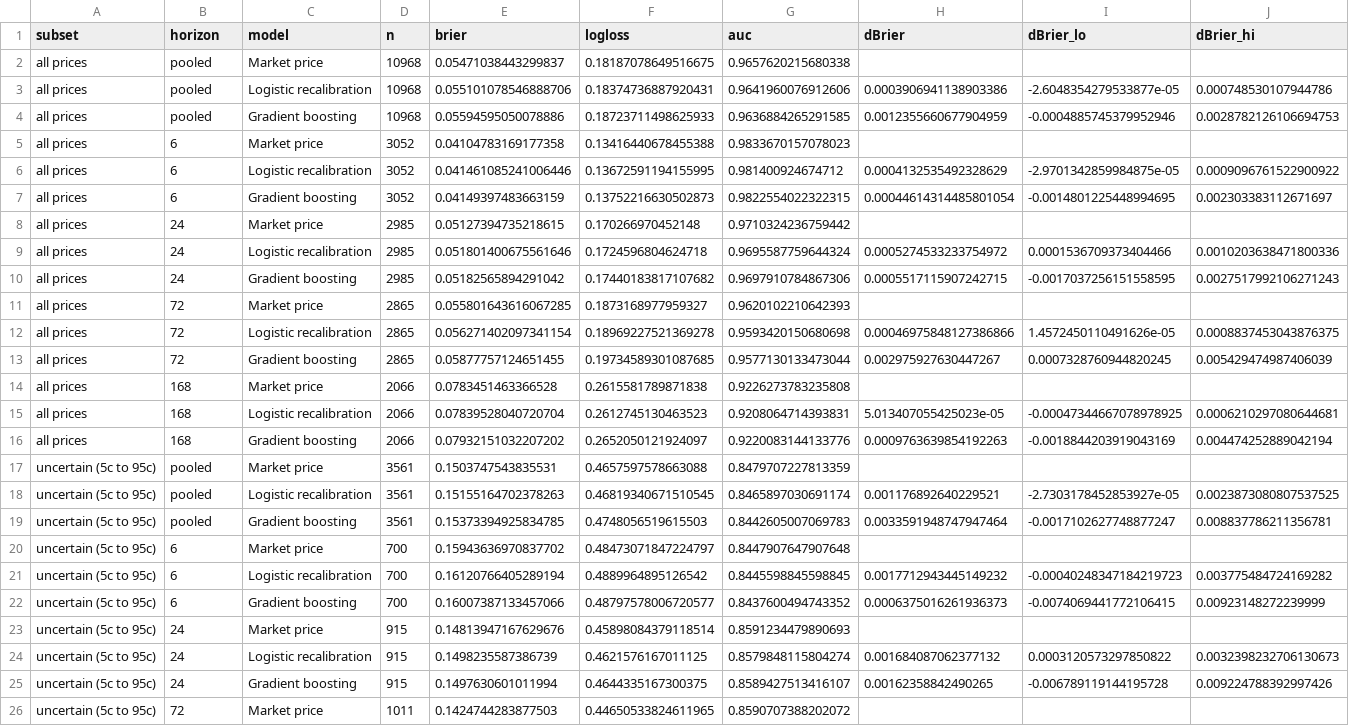
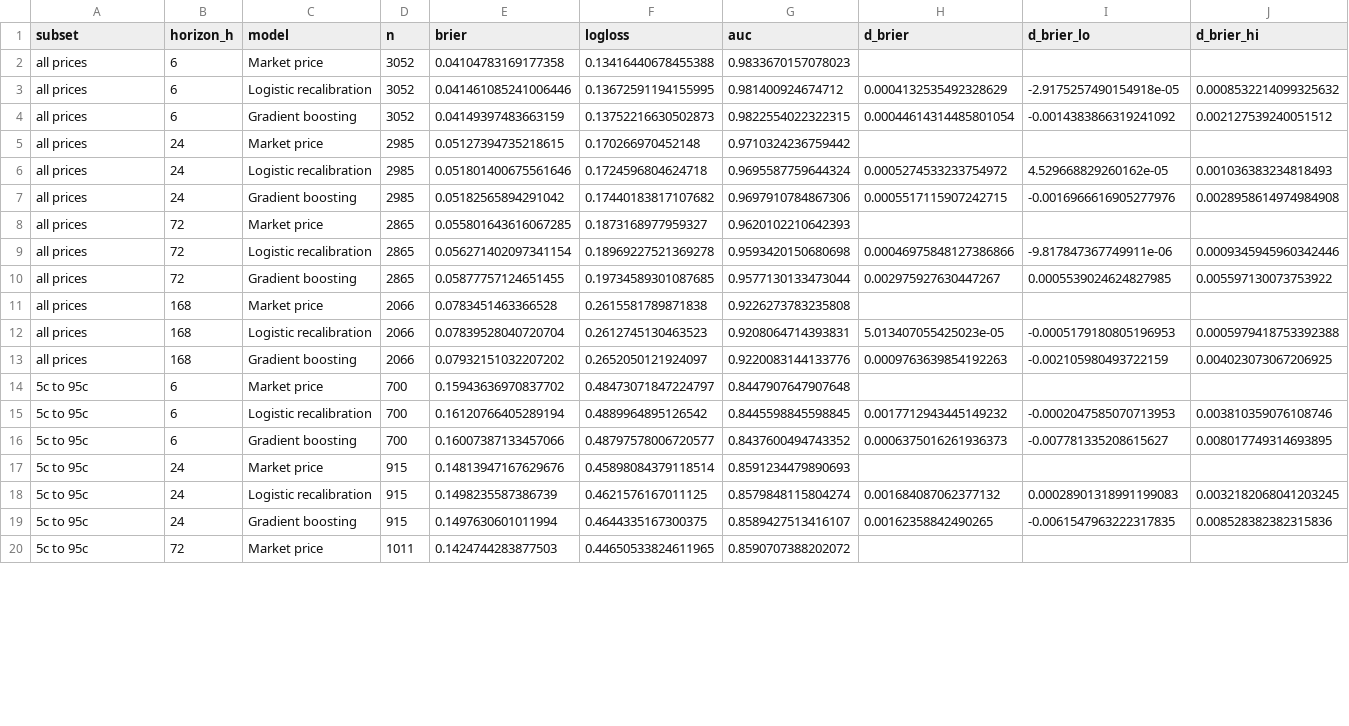
Before and after one commit to Astro-wen/STATSC161, a CSV file: reports/tables/model_results.csv, drawn as a sheet; only a part is shown; removed rows and columns are numbered as before the commit, all else as after; the diff covers the shown part only; the diff names each change by its address in the sheet, - before the commit and + after, or states it on an @@ line.

Commit message:
Market study: shared analysis module, one-command rebuild, write-up, slide script, AGENTS.md

```diff
--- a/reports/tables/model_results.csv
+++ b/reports/tables/model_results.csv
-B1: horizon
+B1: horizon_h
-H1: dBrier
+H1: d_brier
-I1: dBrier_lo
+I1: d_brier_lo
-J1: dBrier_hi
+J1: d_brier_hi
-row 2: all prices | pooled | Market price | 10968 | 0.05471038443299837 | 0.18187078649516675 | 0.9657620215680338
-row 3: all prices | pooled | Logistic recalibration | 10968 | 0.055101078546888706 | 0.18374736887920431 | 0.9641960076912606 | 0.0003906941138903386 | -2.6048354279533877e-05 | 0.000748530107944786
-row 4: all prices | pooled | Gradient boosting | 10968 | 0.05594595050078886 | 0.18723711498625933 | 0.9636884265291585 | 0.0012355660677904959 | -0.0004885745379952946 | 0.0028782126106694753
-I3 (d_brier_lo): -2.9701342859984875e-05
+I3 (d_brier_lo): -2.9175257490154918e-05
-J3 (d_brier_hi): 0.0009096761522900922
+J3 (d_brier_hi): 0.0008532214099325632
-I4 (d_brier_lo): -0.0014801225448994695
+I4 (d_brier_lo): -0.0014383866319241092
-J4 (d_brier_hi): 0.002303383112671697
+J4 (d_brier_hi): 0.002127539240051512
-I6 (d_brier_lo): 0.0001536709373404466
+I6 (d_brier_lo): 4.529668829260162e-05
-J6 (d_brier_hi): 0.0010203638471800336
+J6 (d_brier_hi): 0.001036383234818493
-I7 (d_brier_lo): -0.0017037256151558595
+I7 (d_brier_lo): -0.0016966616905277976
-J7 (d_brier_hi): 0.0027517992106271243
+J7 (d_brier_hi): 0.0028958614974984908
-I9 (d_brier_lo): 1.4572450110491626e-05
+I9 (d_brier_lo): -9.817847367749911e-06
-J9 (d_brier_hi): 0.0008837453043876375
+J9 (d_brier_hi): 0.0009345945960342446
-I10 (d_brier_lo): 0.0007328760944820245
+I10 (d_brier_lo): 0.0005539024624827985
-J10 (d_brier_hi): 0.005429474987406039
+J10 (d_brier_hi): 0.005597130073753922
-I12 (d_brier_lo): -0.00047344667078978925
+I12 (d_brier_lo): -0.0005179180805196953
-J12 (d_brier_hi): 0.0006210297080644681
+J12 (d_brier_hi): 0.0005979418753392388
-I13 (d_brier_lo): -0.0018844203919043169
+I13 (d_brier_lo): -0.002105980493722159
-J13 (d_brier_hi): 0.004474252889042194
+J13 (d_brier_hi): 0.004023073067206925
-row 17: uncertain (5c to 95c) | pooled | Market price | 3561 | 0.1503747543835531 | 0.4657597578663088 | 0.8479707227813359
-row 18: uncertain (5c to 95c) | pooled | Logistic recalibration | 3561 | 0.15155164702378263 | 0.46819340671510545 | 0.8465897030691174 | 0.001176892640229521 | -2.7303178452853927e-05 | 0.0023873080807537525
-row 19: uncertain (5c to 95c) | pooled | Gradient boosting | 3561 | 0.15373394925834785 | 0.4748056519615503 | 0.8442605007069783 | 0.0033591948747947464 | -0.0017102627748877247 | 0.008837786211356781
-A14:A20 (subset): uncertain (5c to 95c)
+A14:A20 (subset): 5c to 95c
-I15 (d_brier_lo): -0.00040248347184219723
+I15 (d_brier_lo): -0.0002047585070713953
-J15 (d_brier_hi): 0.003775484724169282
+J15 (d_brier_hi): 0.003810359076108746
-I16 (d_brier_lo): -0.0074069441772106415
+I16 (d_brier_lo): -0.007781335208615627
-J16 (d_brier_hi): 0.00923148272239999
+J16 (d_brier_hi): 0.008017749314693895
-I18 (d_brier_lo): 0.0003120573297850822
+I18 (d_brier_lo): 0.00028901318991199083
-J18 (d_brier_hi): 0.0032398232706130673
+J18 (d_brier_hi): 0.0032182068041203245
-I19 (d_brier_lo): -0.006789119144195728
+I19 (d_brier_lo): -0.0061547963222317835
-J19 (d_brier_hi): 0.009224788392997426
+J19 (d_brier_hi): 0.008528382382315836
```
Also changed, not shown: 13 edited cells elsewhere in this file, reports/tables/calibration_slopes.csv, 18 other files.
